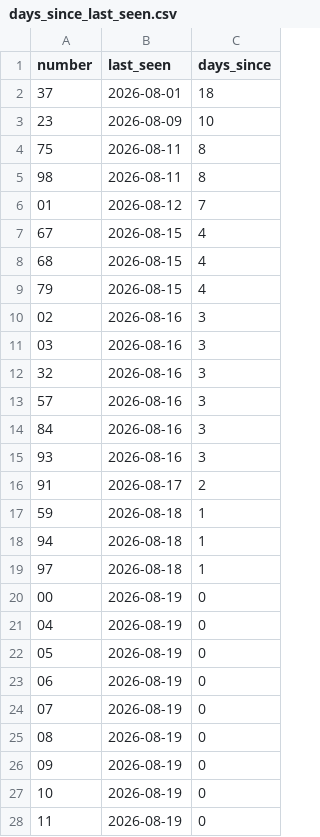
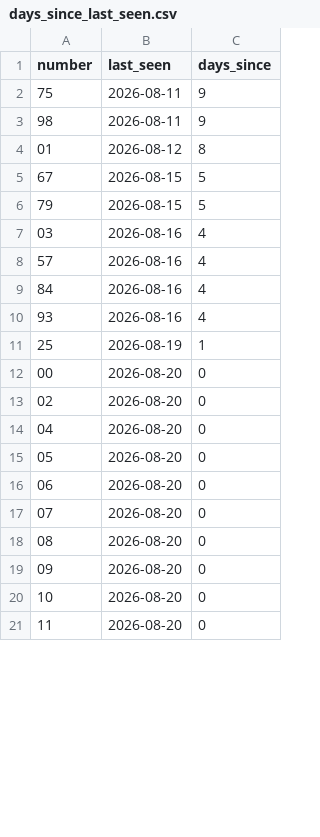
Before and after one commit to kina2711/vn-lottery-xsmb, a CSV file: data/reports/days_since_last_seen.csv, drawn as a sheet; only a part is shown; the diff covers the shown part only.

```diff
--- a/data/reports/days_since_last_seen.csv
+++ b/data/reports/days_since_last_seen.csv
@@ -1,28 +1,21 @@
 number,last_seen,days_since
-37,2026-08-01,18
-23,2026-08-09,10
-75,2026-08-11,8
-98,2026-08-11,8
-01,2026-08-12,7
-67,2026-08-15,4
-68,2026-08-15,4
-79,2026-08-15,4
-02,2026-08-16,3
-03,2026-08-16,3
-32,2026-08-16,3
-57,2026-08-16,3
-84,2026-08-16,3
-93,2026-08-16,3
-91,2026-08-17,2
-59,2026-08-18,1
-94,2026-08-18,1
-97,2026-08-18,1
-00,2026-08-19,0
-04,2026-08-19,0
-05,2026-08-19,0
-06,2026-08-19,0
-07,2026-08-19,0
-08,2026-08-19,0
-09,2026-08-19,0
-10,2026-08-19,0
-11,2026-08-19,0
+75,2026-08-11,9
+98,2026-08-11,9
+01,2026-08-12,8
+67,2026-08-15,5
+79,2026-08-15,5
+03,2026-08-16,4
+57,2026-08-16,4
+84,2026-08-16,4
+93,2026-08-16,4
+25,2026-08-19,1
+00,2026-08-20,0
+02,2026-08-20,0
+04,2026-08-20,0
+05,2026-08-20,0
+06,2026-08-20,0
+07,2026-08-20,0
+08,2026-08-20,0
+09,2026-08-20,0
+10,2026-08-20,0
+11,2026-08-20,0
```
Also changed, not shown: 8 added rows, 1 removed row and 72 edited cells elsewhere in this file, data/processed/draws.csv, data/reports/frequency.csv, 10 other files.
